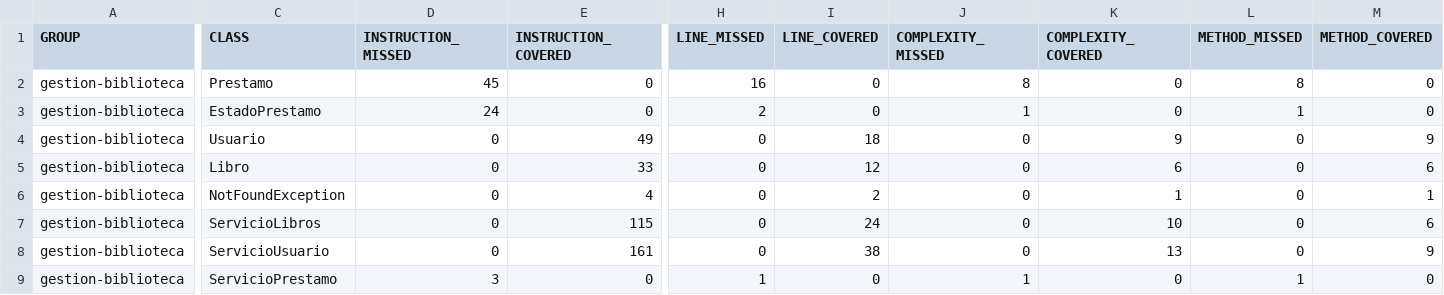
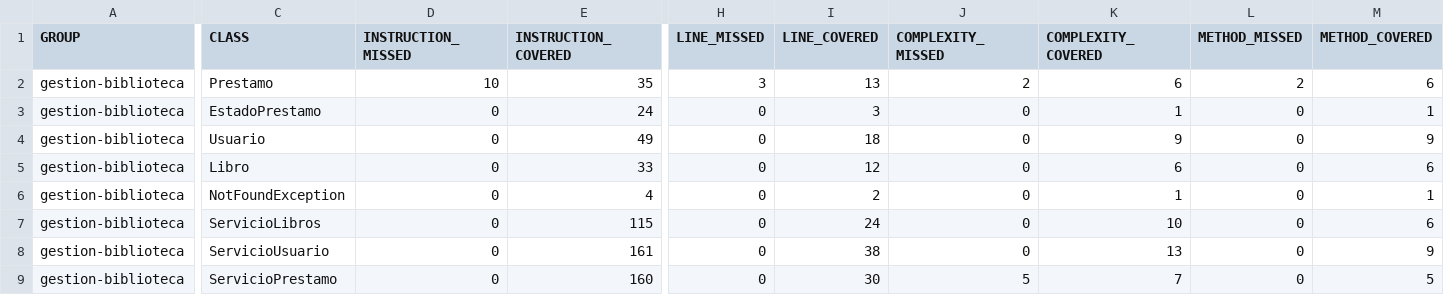
Before and after one commit to AndresRojas2002/gestion-biblioteca, a CSV file: target/site/jacoco/jacoco.csv, drawn as a sheet; only a part is shown, gaps mark what is left out; the diff covers the shown part only; the diff names each change by its address in the sheet, - before the commit and + after, or states it on an @@ line.

```diff
--- a/target/site/jacoco/jacoco.csv
+++ b/target/site/jacoco/jacoco.csv
-D2 (INSTRUCTION_MISSED): 45
+D2 (INSTRUCTION_MISSED): 10
-E2 (INSTRUCTION_COVERED): 0
+E2 (INSTRUCTION_COVERED): 35
-H2 (LINE_MISSED): 16
+H2 (LINE_MISSED): 3
-I2 (LINE_COVERED): 0
+I2 (LINE_COVERED): 13
-J2 (COMPLEXITY_MISSED): 8
+J2 (COMPLEXITY_MISSED): 2
-K2 (COMPLEXITY_COVERED): 0
+K2 (COMPLEXITY_COVERED): 6
-L2 (METHOD_MISSED): 8
+L2 (METHOD_MISSED): 2
-M2 (METHOD_COVERED): 0
+M2 (METHOD_COVERED): 6
-D3 (INSTRUCTION_MISSED): 24
+D3 (INSTRUCTION_MISSED): 0
-E3 (INSTRUCTION_COVERED): 0
+E3 (INSTRUCTION_COVERED): 24
-H3 (LINE_MISSED): 2
+H3 (LINE_MISSED): 0
-I3 (LINE_COVERED): 0
+I3 (LINE_COVERED): 3
-J3 (COMPLEXITY_MISSED): 1
+J3 (COMPLEXITY_MISSED): 0
-K3 (COMPLEXITY_COVERED): 0
+K3 (COMPLEXITY_COVERED): 1
-L3 (METHOD_MISSED): 1
+L3 (METHOD_MISSED): 0
-M3 (METHOD_COVERED): 0
+M3 (METHOD_COVERED): 1
-D9 (INSTRUCTION_MISSED): 3
+D9 (INSTRUCTION_MISSED): 0
-E9 (INSTRUCTION_COVERED): 0
+E9 (INSTRUCTION_COVERED): 160
-H9 (LINE_MISSED): 1
+H9 (LINE_MISSED): 0
-I9 (LINE_COVERED): 0
+I9 (LINE_COVERED): 30
-J9 (COMPLEXITY_MISSED): 1
+J9 (COMPLEXITY_MISSED): 5
-K9 (COMPLEXITY_COVERED): 0
+K9 (COMPLEXITY_COVERED): 7
-L9 (METHOD_MISSED): 1
+L9 (METHOD_MISSED): 0
-M9 (METHOD_COVERED): 0
+M9 (METHOD_COVERED): 5
```
Also changed, not shown: 2 edited cells elsewhere in this file, 30 other files.
